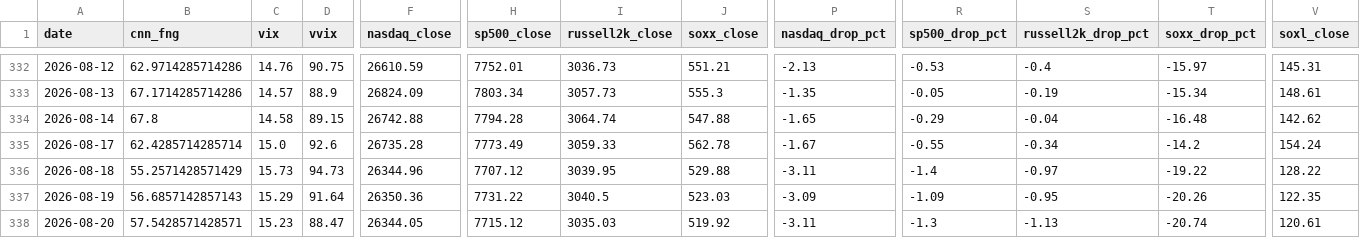
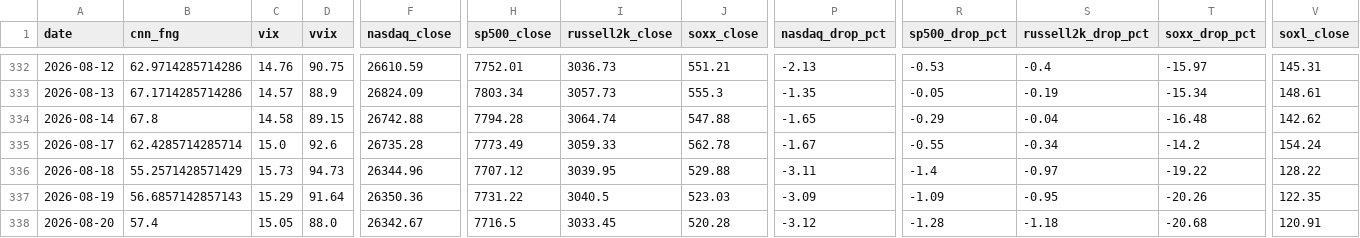
Before and after one commit to komubal-del/pitinvest-bot, a CSV file: pitinvest_history.csv, drawn as a sheet; only a part is shown, gaps mark what is left out; the diff covers the shown part only; the diff names each change by its address in the sheet, - before the commit and + after, or states it on an @@ line.

```diff
--- a/pitinvest_history.csv
+++ b/pitinvest_history.csv
-B338 (cnn_fng): 57.5428571428571
+B338 (cnn_fng): 57.4
-C338 (vix): 15.23
+C338 (vix): 15.05
-D338 (vvix): 88.47
+D338 (vvix): 88.0
-F338 (nasdaq_close): 26344.05
+F338 (nasdaq_close): 26342.67
-H338 (sp500_close): 7715.12
+H338 (sp500_close): 7716.5
-I338 (russell2k_close): 3035.03
+I338 (russell2k_close): 3033.45
-J338 (soxx_close): 519.92
+J338 (soxx_close): 520.28
-P338 (nasdaq_drop_pct): -3.11
+P338 (nasdaq_drop_pct): -3.12
-R338 (sp500_drop_pct): -1.3
+R338 (sp500_drop_pct): -1.28
-S338 (russell2k_drop_pct): -1.13
+S338 (russell2k_drop_pct): -1.18
-T338 (soxx_drop_pct): -20.74
+T338 (soxx_drop_pct): -20.68
-V338 (soxl_close): 120.61
+V338 (soxl_close): 120.91
```
Also changed, not shown: 7 edited cells elsewhere in this file, 2 other files.
